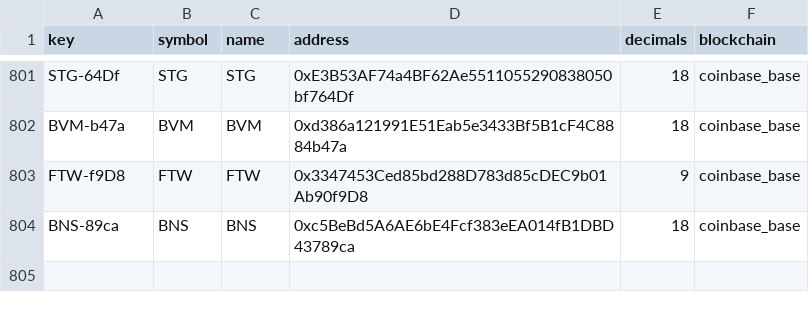
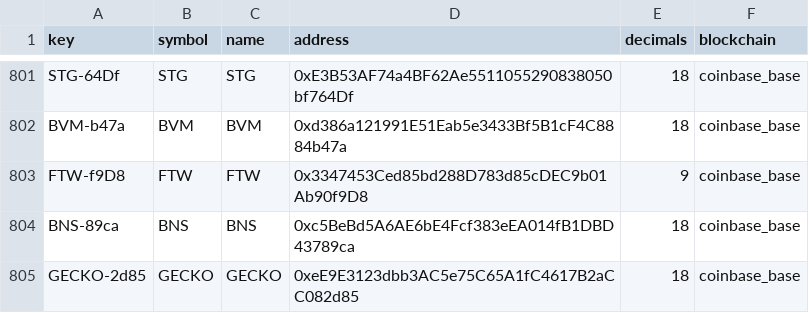
Before and after one commit to bancorprotocol/fastlane-bot, a CSV file: fastlane_bot/data/blockchain_data/coinbase_base/tokens.csv, drawn as a sheet; only a part is shown, gaps mark what is left out; the diff names each change by its address in the sheet, - before the commit and + after, or states it on an @@ line.

```diff
--- a/fastlane_bot/data/blockchain_data/coinbase_base/tokens.csv
+++ b/fastlane_bot/data/blockchain_data/coinbase_base/tokens.csv
+row 805: GECKO-2d85 | GECKO | GECKO | 0xeE9E3123dbb3AC5e75C65A1fC4617B2aCC082d85 | 18 | coinbase_base
```
Also changed, not shown: 3 other files.
